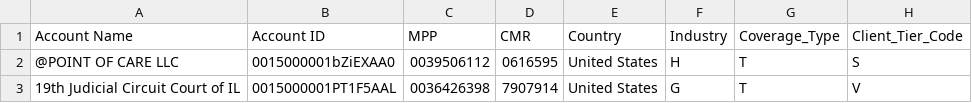
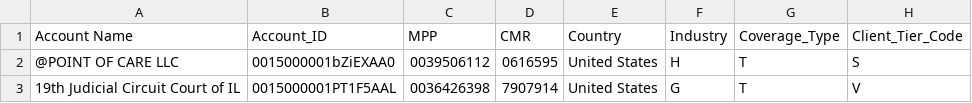
Before and after one commit to maybecan/SmartSellingWithWaston, a CSV file: Asset_data_all_DEV2_a.csv, drawn as a sheet; only a part is shown; the diff names each change by its address in the sheet, - before the commit and + after, or states it on an @@ line.

Commit message:
Update Asset_data_all_DEV2_a.csv

```diff
--- a/Asset_data_all_DEV2_a.csv
+++ b/Asset_data_all_DEV2_a.csv
-B1: Account ID
+B1: Account_ID
```
